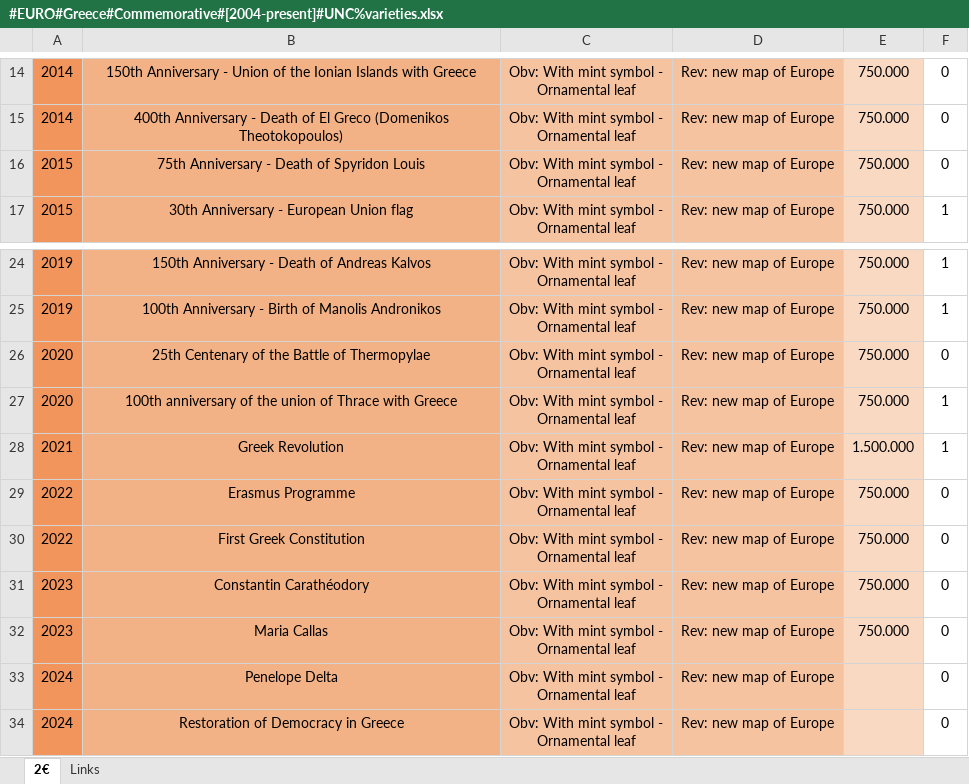
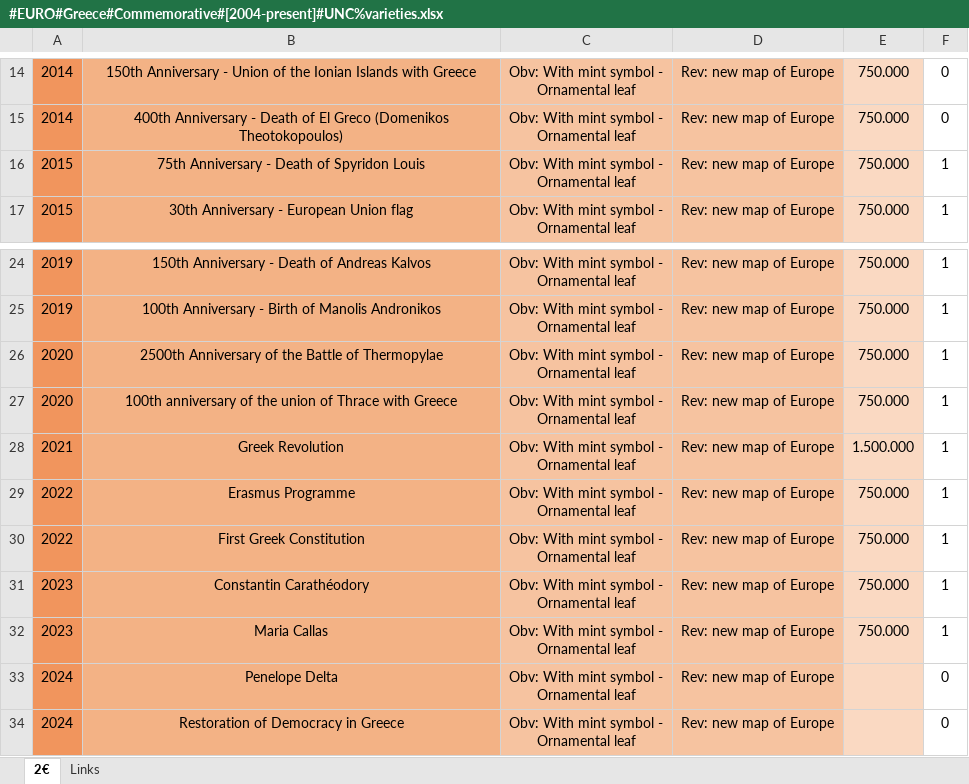
Before and after one commit to DartAlexator/CoinCollection, an Excel workbook: Collections/EURO/Greece/#EURO#Greece#Commemorative#[2004-present]#UNC%varieties.xlsx, sheet 2€, drawn as a sheet; only a part is shown, gaps mark what is left out; values as stored, in another font and other column widths than the file's, no borders; conditional formats not drawn; the diff names each change by its address in the sheet, - before the commit and + after, or states it on an @@ line.

```diff
--- a/Collections/EURO/Greece/#EURO#Greece#Commemorative#[2004-present]#UNC%varieties.xlsx (sheet 2€)
+++ b/Collections/EURO/Greece/#EURO#Greece#Commemorative#[2004-present]#UNC%varieties.xlsx (sheet 2€)
-F16: 0
+F16: 1
-B26: 25th Centenary of the Battle of Thermopylae
+B26: 2500th Anniversary of the Battle of Thermopylae
-F26: 0
+F26: 1
-F29:F32: 0
+F29:F32: 1
```
Also changed, not shown: Collections/EURO/France/#EURO#France#Commemorative#[2007-present]#UNC%varieties.xlsx, Collections/EURO/Italy/#EURO#Italy#Commemorative#[2004-present]#UNC%varieties.xlsx, 16 other files.
